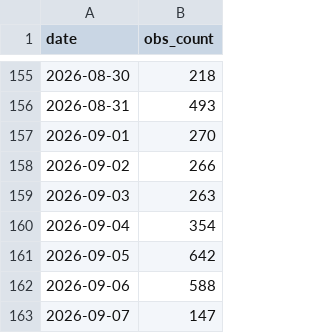
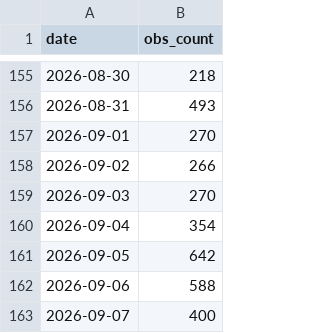
Before and after one commit to pasimasa/LothianBirds, a CSV file: docs/daily_obs_counts.csv, drawn as a sheet; only a part is shown, gaps mark what is left out.

```diff
--- a/docs/daily_obs_counts.csv
+++ b/docs/daily_obs_counts.csv
@@ -158,3 +158,3 @@ date,obs_count
 2026-09-02,266
-2026-09-03,263
+2026-09-03,270
 2026-09-04,354
@@ -162,2 +162,2 @@ date,obs_count
 2026-09-06,588
-2026-09-07,147
+2026-09-07,400
```
Also changed, not shown: docs/monthly_obs_counts.csv, 6 other files.
